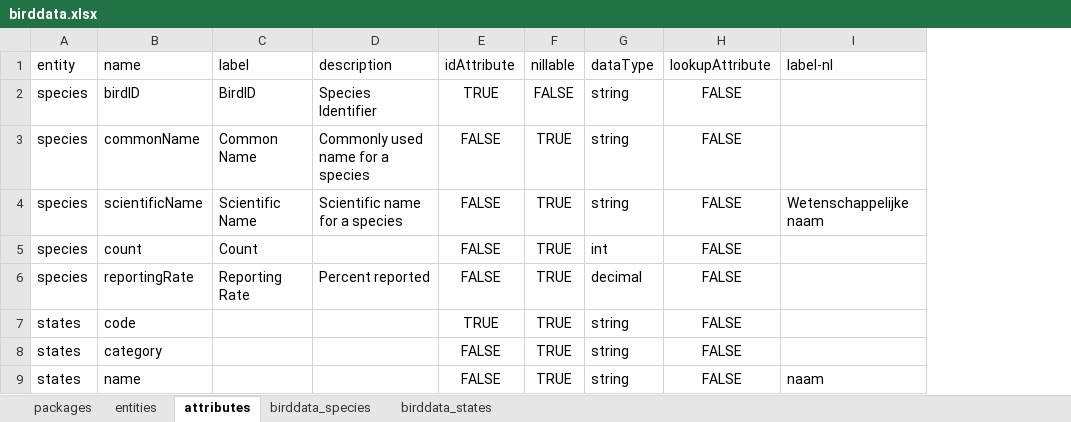
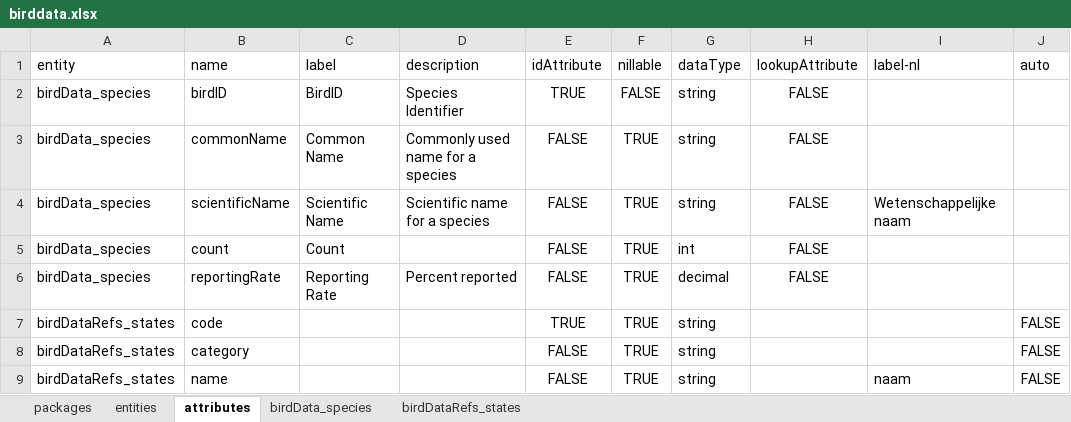
Before and after one commit to molgenis/rd-datamodel, an Excel workbook: dev/example/model/birddata.xlsx, sheet attributes, drawn as a sheet; values as stored, in another font and other column widths than the file's, no borders; removed rows and columns are numbered as before the commit, all else as after; the diff names each change by its address in the sheet, - before the commit and + after, or states it on an @@ line.

Commit message:
rebuilt example

```diff
--- a/dev/example/model/birddata.xlsx (sheet attributes)
+++ b/dev/example/model/birddata.xlsx (sheet attributes)
-sheet tab: birddata_species
+sheet tab: birdData_species
-sheet tab: birddata_states
+sheet tab: birdDataRefs_states
-column A, rows 1-9: entity | species | species | species | species | species | states | states | states
+column A, rows 1-9: entity | birdData_species | birdData_species | birdData_species | birdData_species | birdData_species | birdDataRefs_states | birdDataRefs_states | birdDataRefs_states
+column J, rows 1-9: auto |  |  |  |  |  | FALSE | FALSE | FALSE
-H7:H9: FALSE
+H7:H9: (empty)
```
Also changed, not shown: sheet packages, sheet entities, 9 other files.
